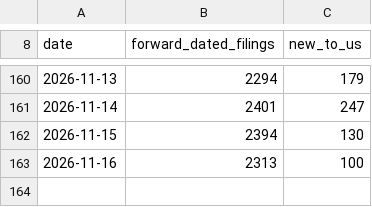
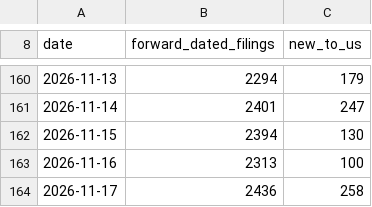
Before and after one commit to Hallikhe/fmcsa-trucking-insurance-data, a CSV file: data/fmcsa-insurance-feed-observations.csv, drawn as a sheet; only a part is shown, gaps mark what is left out; the diff names each change by its address in the sheet, - before the commit and + after, or states it on an @@ line.

```diff
--- a/data/fmcsa-insurance-feed-observations.csv
+++ b/data/fmcsa-insurance-feed-observations.csv
+row 164: 2026-11-17 | 2436 | 258
```
Also changed, not shown: data/new-carrier-insurance-timeline.csv.
